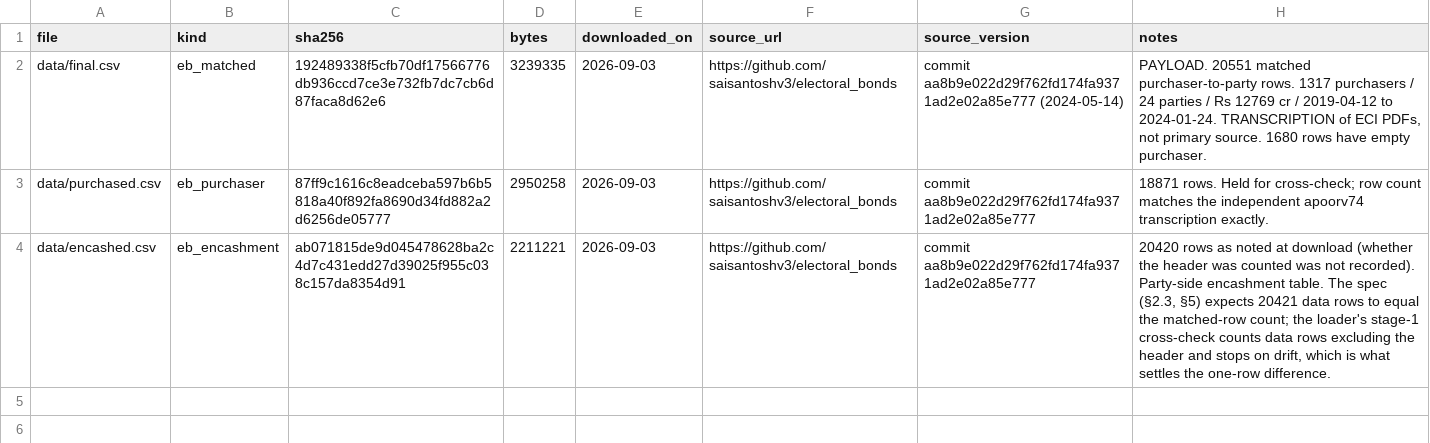
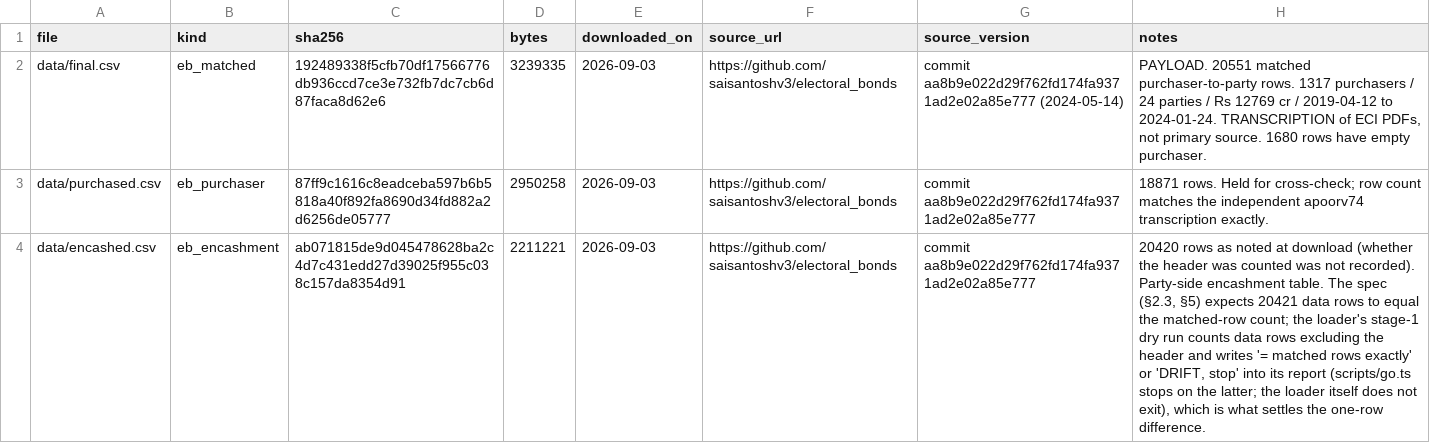
Before and after one commit to neginegineginegi/Aryavarta, a CSV file: data/raw/electoral-bonds/MANIFEST.csv, drawn as a sheet; the diff names each change by its address in the sheet, - before the commit and + after, or states it on an @@ line.

```diff
--- a/data/raw/electoral-bonds/MANIFEST.csv
+++ b/data/raw/electoral-bonds/MANIFEST.csv
-H4 (notes): …loader's stage-1 cross-check counts data rows excluding the header and stops on drift, which is…
+H4 (notes): …loader's stage-1 dry run counts data rows excluding the header and writes '= matched rows exactly' or 'DRIFT, stop' into its report (scripts/go.ts stops on the latter; the loader itself does not exit), which is…
```
Also changed, not shown: data/inbox/term_updates.csv, 10 other files.
